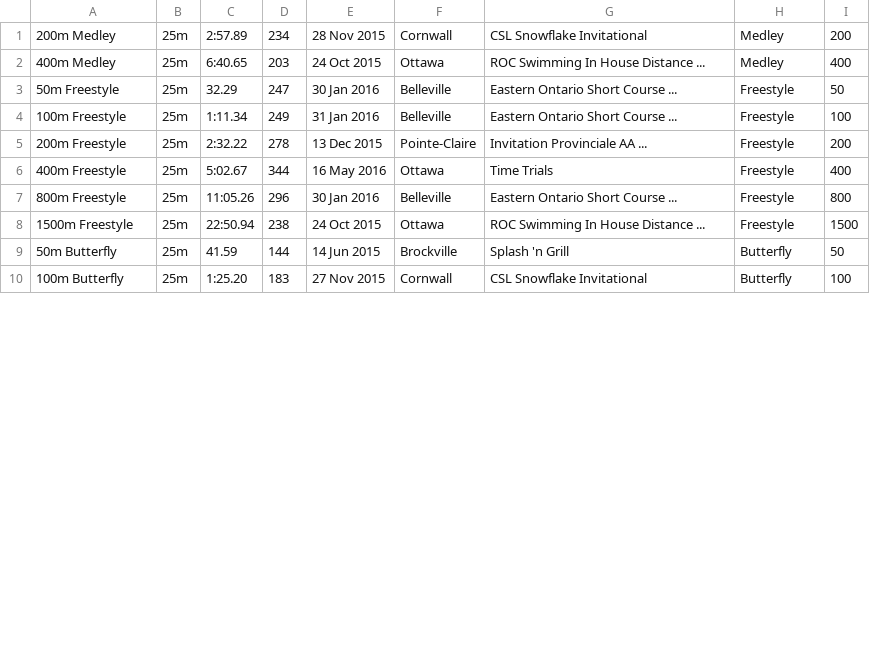
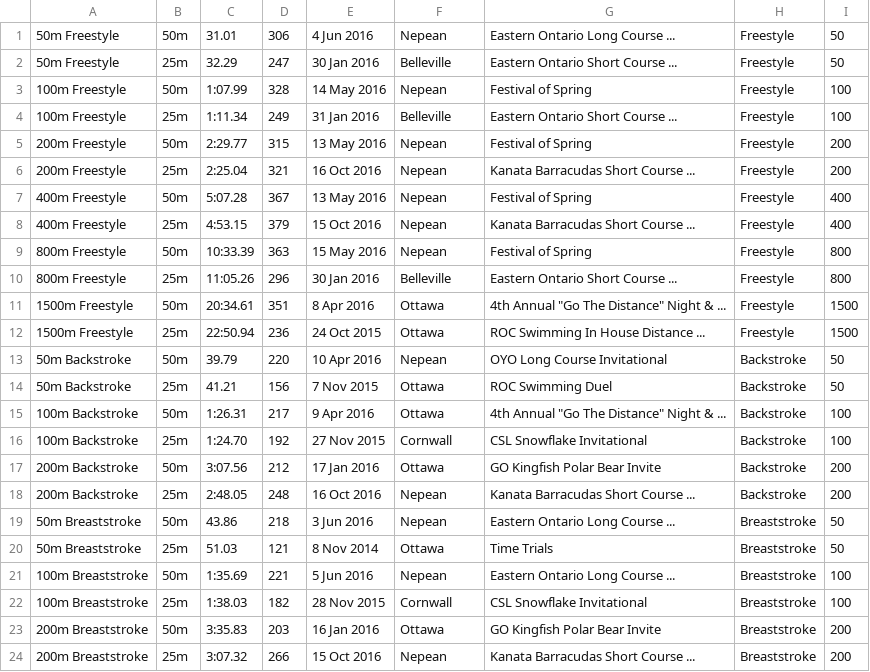
Before and after one commit to Subject2Risk/swim-report, a CSV file: swim-data/5002224.csv, drawn as a sheet; only a part is shown; the shorter side is filled out with more unchanged rows; the diff covers the shown part only.

```diff
--- a/swim-data/5002224.csv
+++ b/swim-data/5002224.csv
@@ -1,8 +1,24 @@
-200m Medley,25m,2:57.89,234,28 Nov 2015,Cornwall,CSL Snowflake Invitational,Medley,200
-400m Medley,25m,6:40.65,203,24 Oct 2015,Ottawa,ROC Swimming In House Distance ...,Medley,400
+50m Freestyle,50m,31.01,306,4 Jun 2016,Nepean,Eastern Ontario Long Course ...,Freestyle,50
 50m Freestyle,25m,32.29,247,30 Jan 2016,Belleville,Eastern Ontario Short Course ...,Freestyle,50
+100m Freestyle,50m,1:07.99,328,14 May 2016,Nepean,Festival of Spring,Freestyle,100
 100m Freestyle,25m,1:11.34,249,31 Jan 2016,Belleville,Eastern Ontario Short Course ...,Freestyle,100
-200m Freestyle,25m,2:32.22,278,13 Dec 2015,Pointe-Claire,Invitation Provinciale AA ...,Freestyle,200
-400m Freestyle,25m,5:02.67,344,16 May 2016,Ottawa,Time Trials,Freestyle,400
+200m Freestyle,50m,2:29.77,315,13 May 2016,Nepean,Festival of Spring,Freestyle,200
+200m Freestyle,25m,2:25.04,321,16 Oct 2016,Nepean,Kanata Barracudas Short Course ...,Freestyle,200
+400m Freestyle,50m,5:07.28,367,13 May 2016,Nepean,Festival of Spring,Freestyle,400
+400m Freestyle,25m,4:53.15,379,15 Oct 2016,Nepean,Kanata Barracudas Short Course ...,Freestyle,400
+800m Freestyle,50m,10:33.39,363,15 May 2016,Nepean,Festival of Spring,Freestyle,800
 800m Freestyle,25m,11:05.26,296,30 Jan 2016,Belleville,Eastern Ontario Short Course ...,Freestyle,800
-1500m Freestyle,25m,22:50.94,238,24 Oct 2015,Ottawa,ROC Swimming In House Distance ...,Freestyle,1500
+1500m Freestyle,50m,20:34.61,351,8 Apr 2016,Ottawa,4th Annual "Go The Distance" Night & ...,Freestyle,1500
+1500m Freestyle,25m,22:50.94,236,24 Oct 2015,Ottawa,ROC Swimming In House Distance ...,Freestyle,1500
+50m Backstroke,50m,39.79,220,10 Apr 2016,Nepean,OYO Long Course Invitational,Backstroke,50
+50m Backstroke,25m,41.21,156,7 Nov 2015,Ottawa,ROC Swimming Duel,Backstroke,50
+100m Backstroke,50m,1:26.31,217,9 Apr 2016,Ottawa,4th Annual "Go The Distance" Night & ...,Backstroke,100
+100m Backstroke,25m,1:24.70,192,27 Nov 2015,Cornwall,CSL Snowflake Invitational,Backstroke,100
+200m Backstroke,50m,3:07.56,212,17 Jan 2016,Ottawa,GO Kingfish Polar Bear Invite,Backstroke,200
+200m Backstroke,25m,2:48.05,248,16 Oct 2016,Nepean,Kanata Barracudas Short Course ...,Backstroke,200
+50m Breaststroke,50m,43.86,218,3 Jun 2016,Nepean,Eastern Ontario Long Course ...,Breaststroke,50
+50m Breaststroke,25m,51.03,121,8 Nov 2014,Ottawa,Time Trials,Breaststroke,50
+100m Breaststroke,50m,1:35.69,221,5 Jun 2016,Nepean,Eastern Ontario Long Course ...,Breaststroke,100
+100m Breaststroke,25m,1:38.03,182,28 Nov 2015,Cornwall,CSL Snowflake Invitational,Breaststroke,100
+200m Breaststroke,50m,3:35.83,203,16 Jan 2016,Ottawa,GO Kingfish Polar Bear Invite,Breaststroke,200
+200m Breaststroke,25m,3:07.32,266,15 Oct 2016,Nepean,Kanata Barracudas Short Course ...,Breaststroke,200
```
Also changed, not shown: 2 added rows, 5 removed rows and 2 moved rows elsewhere in this file, swim-data/4721656.csv, 1 other file.
